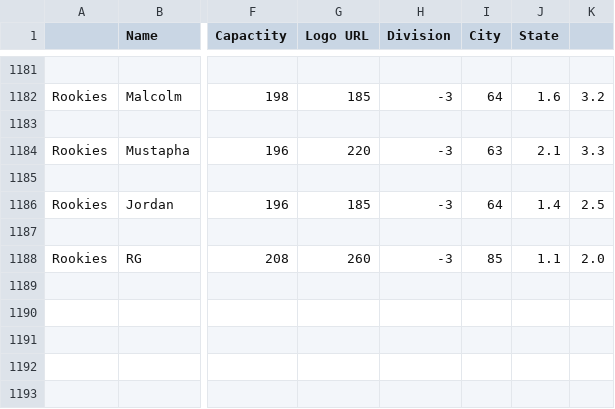
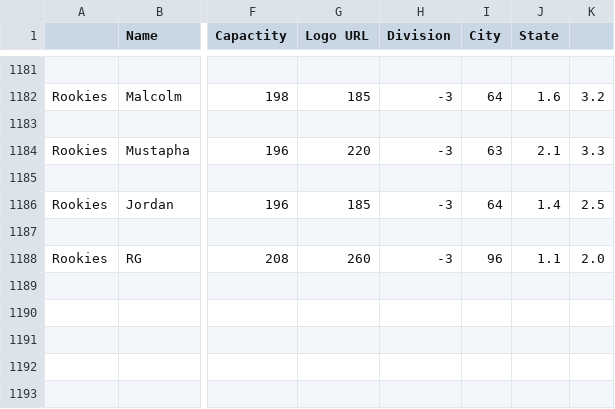
Before and after one commit to jamescalingo74/Gabriel.NBA2k25.1, a CSV file: Nba2025roster (6).csv, drawn as a sheet; only a part is shown, gaps mark what is left out; the diff names each change by its address in the sheet, - before the commit and + after, or states it on an @@ line.

Commit message:
Update Nba2025roster (6).csv

```diff
--- a/Nba2025roster (6).csv
+++ b/Nba2025roster (6).csv
-I1188 (City): 85
+I1188 (City): 96
```
